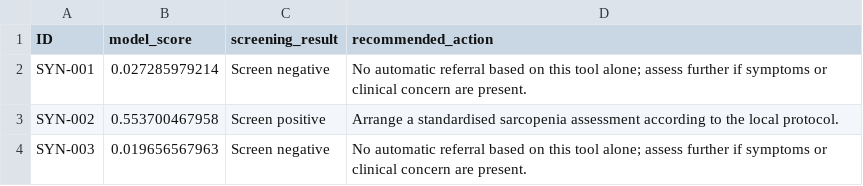
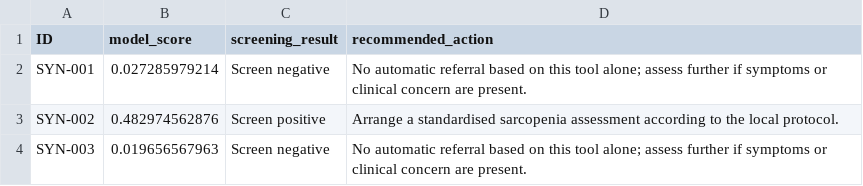
Before and after one commit to wenzisgjm/community-sarcopenia-screening-tool, a CSV file: examples/expected_output.csv, drawn as a sheet.

```diff
--- a/examples/expected_output.csv
+++ b/examples/expected_output.csv
@@ -2,3 +2,3 @@ ID,model_score,screening_result,recommended_action
 SYN-001,0.027285979214,Screen negative,No automatic referral based on this tool alone; assess further if symptoms or clinical concern are present.
-SYN-002,0.553700467958,Screen positive,Arrange a standardised sarcopenia assessment according to the local protocol.
+SYN-002,0.482974562876,Screen positive,Arrange a standardised sarcopenia assessment according to the local protocol.
 SYN-003,0.019656567963,Screen negative,No automatic referral based on this tool alone; assess further if symptoms or clinical concern are present.
```
Also changed, not shown: 14 other files.
